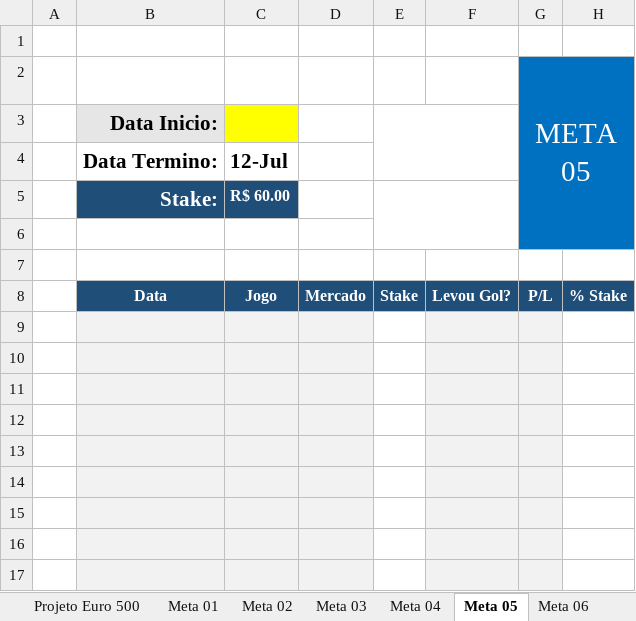
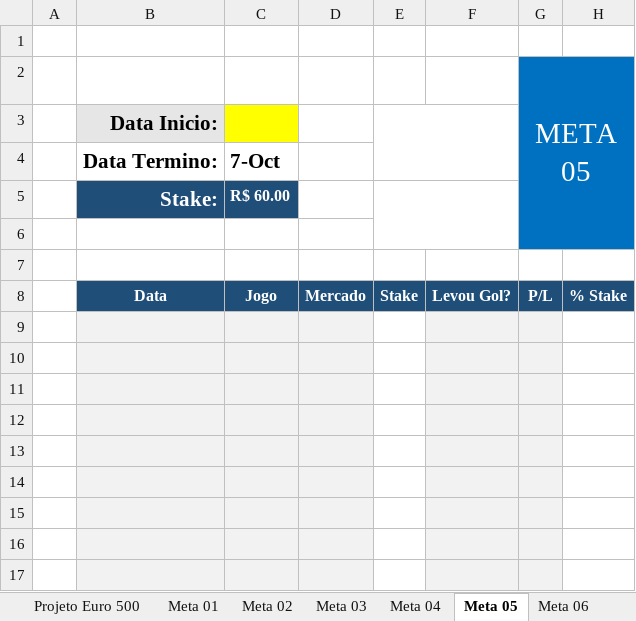
Before and after one commit to viniverk/Deff, an Excel workbook: BI_SOCCER/Projetos/Deff - Projeto Euro 500 - PRIORI .v3.xlsx, sheet Meta 05, drawn as a sheet; only a part is shown; values as stored, in another font and other column widths than the file's, no borders; charts and pictures and conditional formats not drawn; the diff names each change by its address in the sheet, - before the commit and + after, or states it on an @@ line.

```diff
--- a/BI_SOCCER/Projetos/Deff - Projeto Euro 500 - PRIORI .v3.xlsx (sheet Meta 05)
+++ b/BI_SOCCER/Projetos/Deff - Projeto Euro 500 - PRIORI .v3.xlsx (sheet Meta 05)
-C4 (Jogo): 12-Jul
+C4 (Jogo): 7-Oct
```
Also changed, not shown: sheet Meta 01, sheet Projeto Euro 500, sheet Meta 03, sheet Meta 08, sheet Meta 07, sheet Meta 06, 1 more sheet, charts or pictures, 3 other files.
